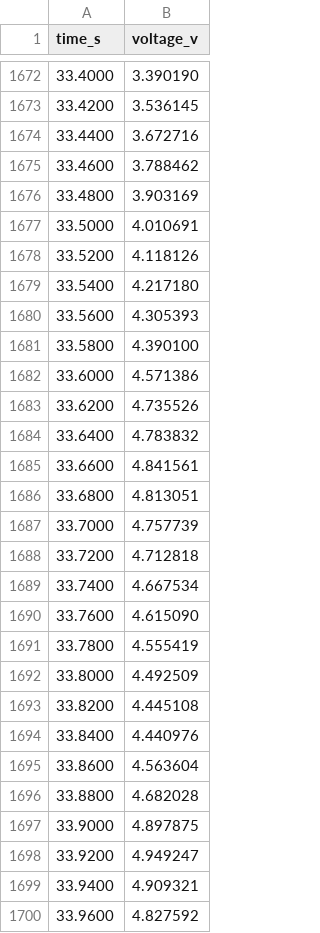
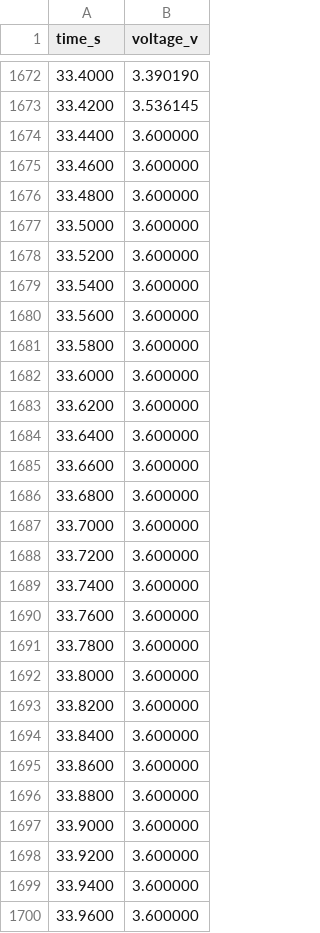
Before and after one commit to byeongjee/bao, a CSV file: benchmarks/traces/7.csv, drawn as a sheet; only a part is shown, gaps mark what is left out; the diff covers the shown part only.

Commit message:
Cap 50 Hz trace voltages at 3.6 V

```diff
--- a/benchmarks/traces/7.csv
+++ b/benchmarks/traces/7.csv
@@ -1673,28 +1673,28 @@ time_s,voltage_v
 33.4200,3.536145
-33.4400,3.672716
-33.4600,3.788462
-33.4800,3.903169
-33.5000,4.010691
-33.5200,4.118126
-33.5400,4.217180
-33.5600,4.305393
-33.5800,4.390100
-33.6000,4.571386
-33.6200,4.735526
-33.6400,4.783832
-33.6600,4.841561
-33.6800,4.813051
-33.7000,4.757739
-33.7200,4.712818
-33.7400,4.667534
-33.7600,4.615090
-33.7800,4.555419
-33.8000,4.492509
-33.8200,4.445108
-33.8400,4.440976
-33.8600,4.563604
-33.8800,4.682028
-33.9000,4.897875
-33.9200,4.949247
-33.9400,4.909321
-33.9600,4.827592
+33.4400,3.600000
+33.4600,3.600000
+33.4800,3.600000
+33.5000,3.600000
+33.5200,3.600000
+33.5400,3.600000
+33.5600,3.600000
+33.5800,3.600000
+33.6000,3.600000
+33.6200,3.600000
+33.6400,3.600000
+33.6600,3.600000
+33.6800,3.600000
+33.7000,3.600000
+33.7200,3.600000
+33.7400,3.600000
+33.7600,3.600000
+33.7800,3.600000
+33.8000,3.600000
+33.8200,3.600000
+33.8400,3.600000
+33.8600,3.600000
+33.8800,3.600000
+33.9000,3.600000
+33.9200,3.600000
+33.9400,3.600000
+33.9600,3.600000
```
Also changed, not shown: 63 edited cells elsewhere in this file, benchmarks/traces/8.csv, benchmarks/traces/9.csv, 8 other files.
